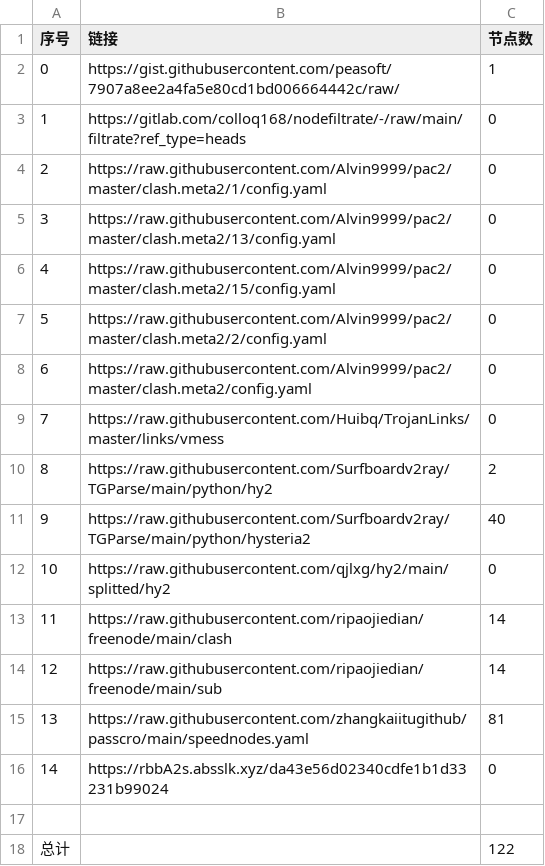
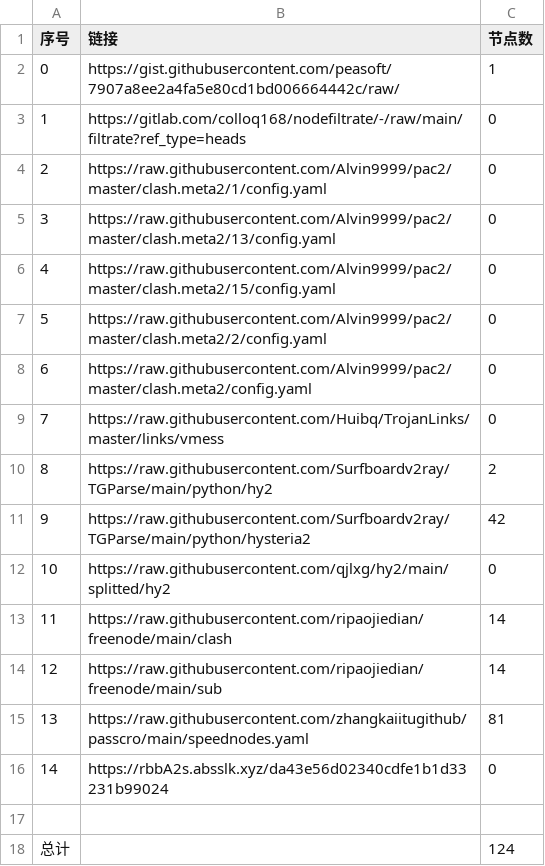
Before and after one commit to gp5061127/NoMoreWalls, a CSV file: list_result.csv, drawn as a sheet.

```diff
--- a/list_result.csv
+++ b/list_result.csv
@@ -10,3 +10,3 @@
 8,https://raw.githubusercontent.com/Surfboardv2ray/TGParse/main/python/hy2,2
-9,https://raw.githubusercontent.com/Surfboardv2ray/TGParse/main/python/hysteria2,40
+9,https://raw.githubusercontent.com/Surfboardv2ray/TGParse/main/python/hysteria2,42
 10,https://raw.githubusercontent.com/qjlxg/hy2/main/splitted/hy2,0
@@ -17,2 +17,2 @@
 
-总计,,122
+总计,,124
```
Also changed, not shown: 6 other files.
